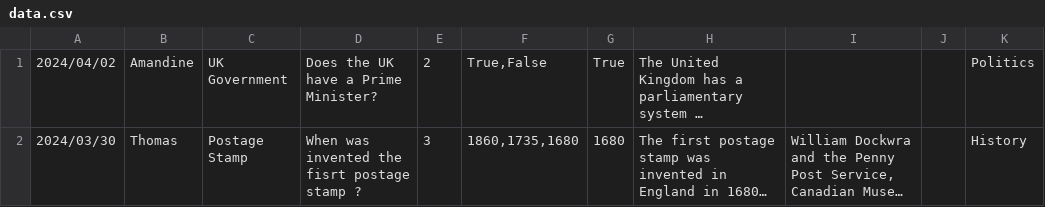
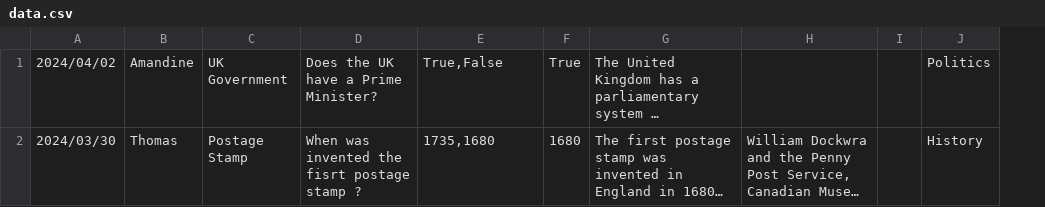
Before and after one commit to TaGaC/Culture-Time, a CSV file: data/data.csv, drawn as a sheet; long unchanged cells end in …; removed rows and columns are numbered as before the commit, all else as after; the diff names each change by its address in the sheet, - before the commit and + after, or states it on an @@ line.

```diff
--- a/data/data.csv
+++ b/data/data.csv
-column E, rows 1-2: 2 | 3
-E2: 1860,1735,1680
+E2: 1735,1680
```
Also changed, not shown: 3 other files.
